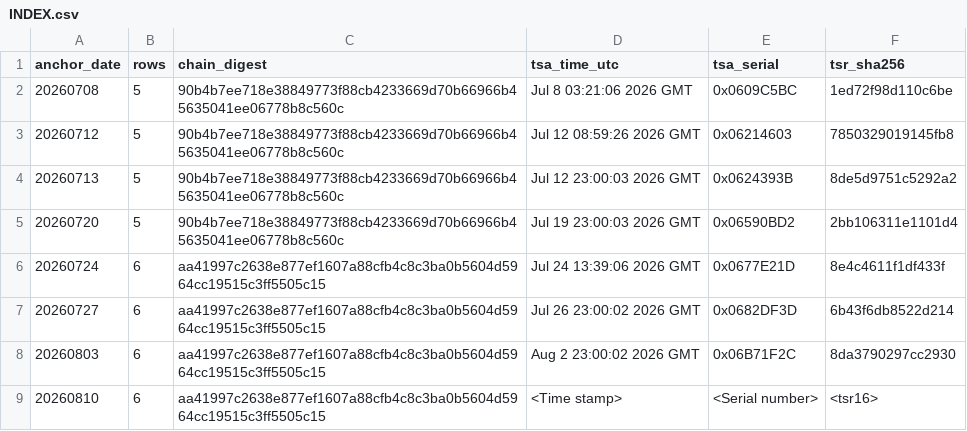
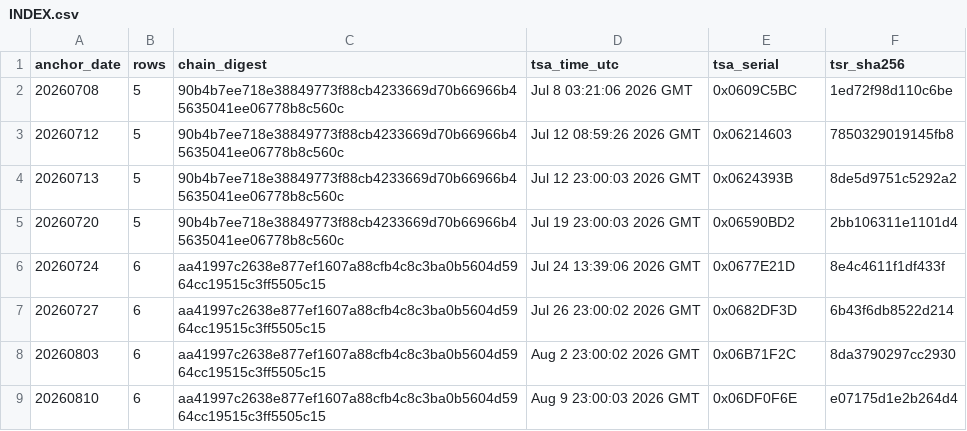
Before and after one commit to Lionohh/earendel-anchors, a CSV file: INDEX.csv, drawn as a sheet.

Commit message:
Fix INDEX.csv: fill actual timestamp values for 2026-08-10 anchor

```diff
--- a/INDEX.csv
+++ b/INDEX.csv
@@ -8,2 +8,2 @@ anchor_date,rows,chain_digest,tsa_time_utc,tsa_serial,tsr_sha256
 20260803,6,aa41997c2638e877ef1607a88cfb4c8c3ba0b5604d5964cc19515c3ff5505c15,Aug  2 23:00:02 2026 GMT,0x06B71F2C,8da3790297cc2930
-20260810,6,aa41997c2638e877ef1607a88cfb4c8c3ba0b5604d5964cc19515c3ff5505c15,<Time stamp>,<Serial number>,<tsr16>
+20260810,6,aa41997c2638e877ef1607a88cfb4c8c3ba0b5604d5964cc19515c3ff5505c15,Aug  9 23:00:03 2026 GMT,0x06DF0F6E,e07175d1e2b264d4
```
